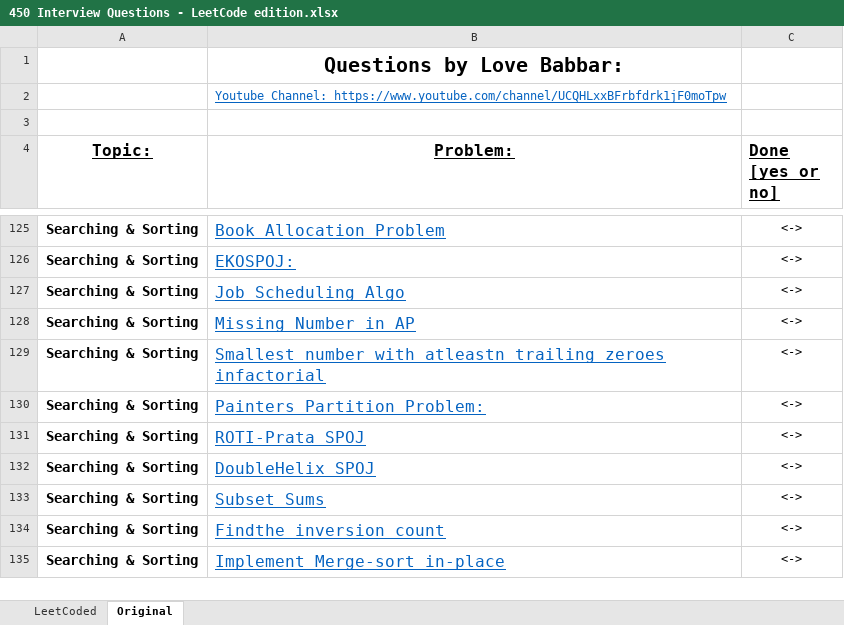
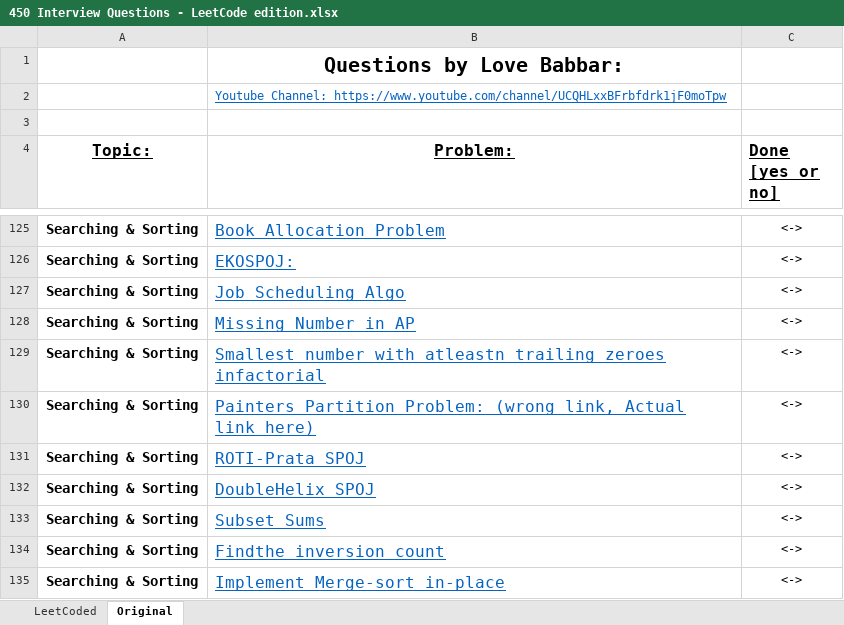
Before and after one commit to tusharsadhwani/450-leetcode-questions, an Excel workbook: 450 Interview Questions - LeetCode edition.xlsx, sheet Original, drawn as a sheet; only a part is shown, gaps mark what is left out; values as stored, in another font and other column widths than the file's, no borders; charts and pictures not drawn; the diff names each change by its address in the sheet, - before the commit and + after, or states it on an @@ line.

Commit message:
Update Sorting and Searching links

```diff
--- a/450 Interview Questions - LeetCode edition.xlsx (sheet Original)
+++ b/450 Interview Questions - LeetCode edition.xlsx (sheet Original)
-B130 (Problem:): Painters Partition Problem:
+B130 (Problem:): Painters Partition Problem: (wrong link, Actual link here)
```
Also changed, not shown: sheet LeetCoded.
